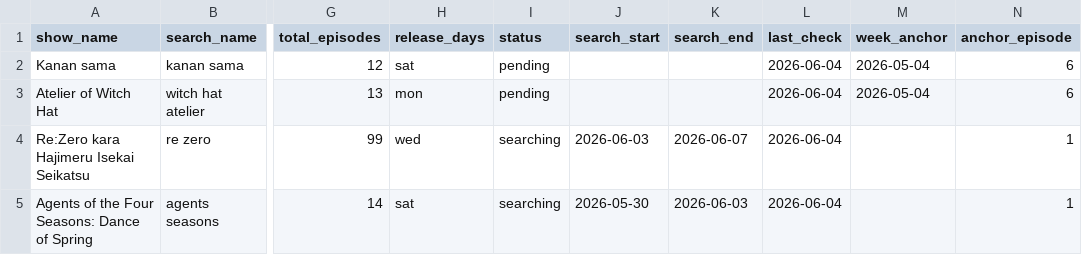
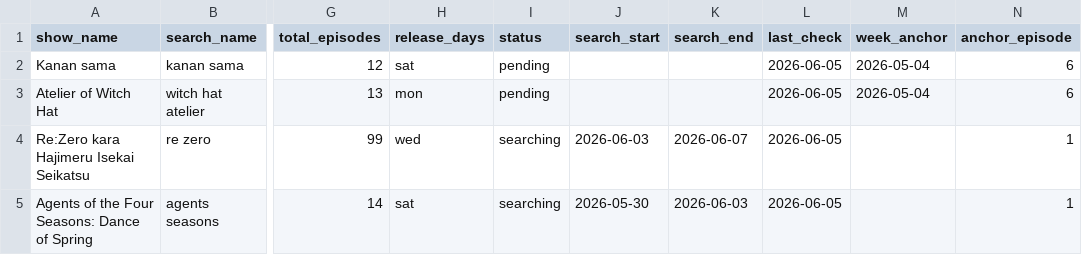
Before and after one commit to fernhw/yt-jellyfin, a CSV file: showSchedule.csv, drawn as a sheet; only a part is shown, gaps mark what is left out; the diff names each change by its address in the sheet, - before the commit and + after, or states it on an @@ line.

```diff
--- a/showSchedule.csv
+++ b/showSchedule.csv
-L2:L5 (last_check): 2026-06-04
+L2:L5 (last_check): 2026-06-05
```
Also changed, not shown: 10 other files.
